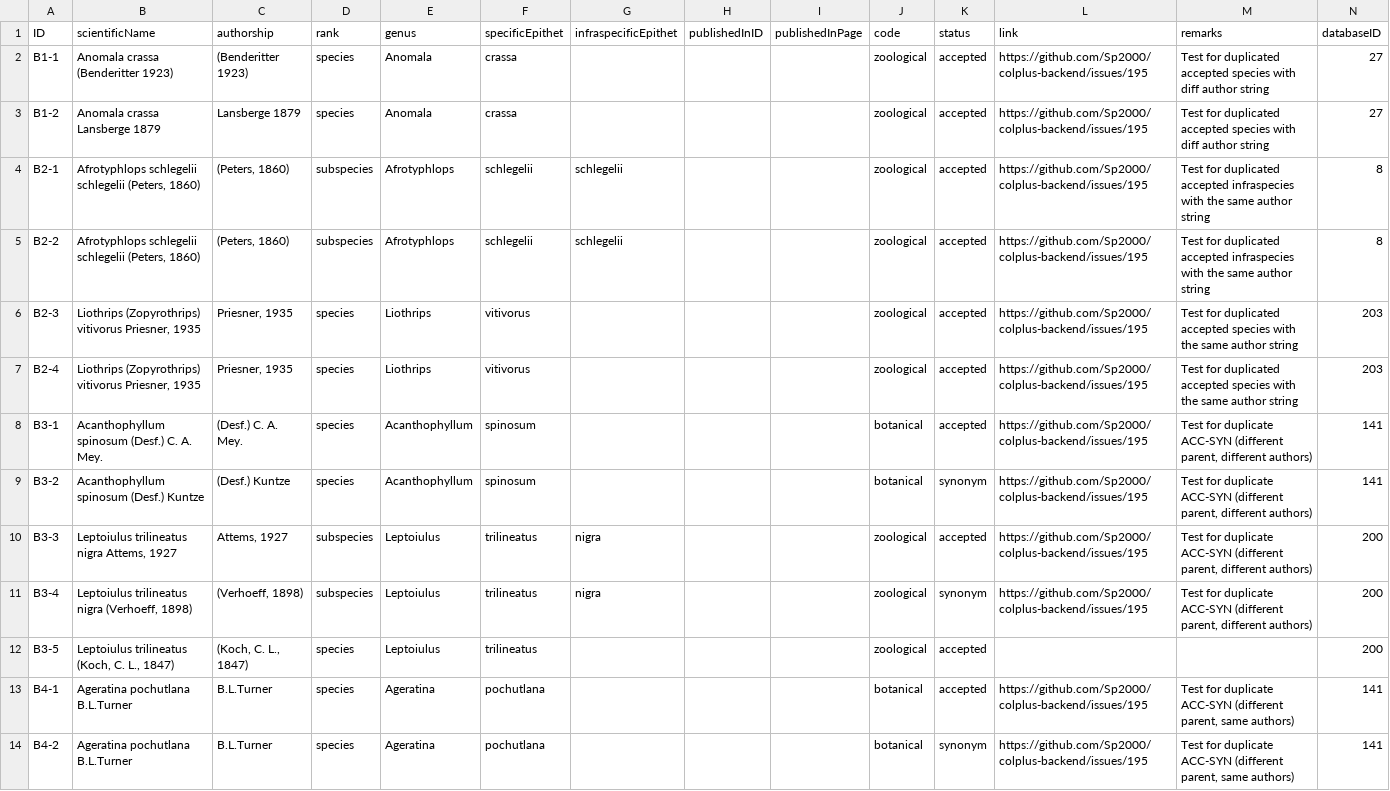
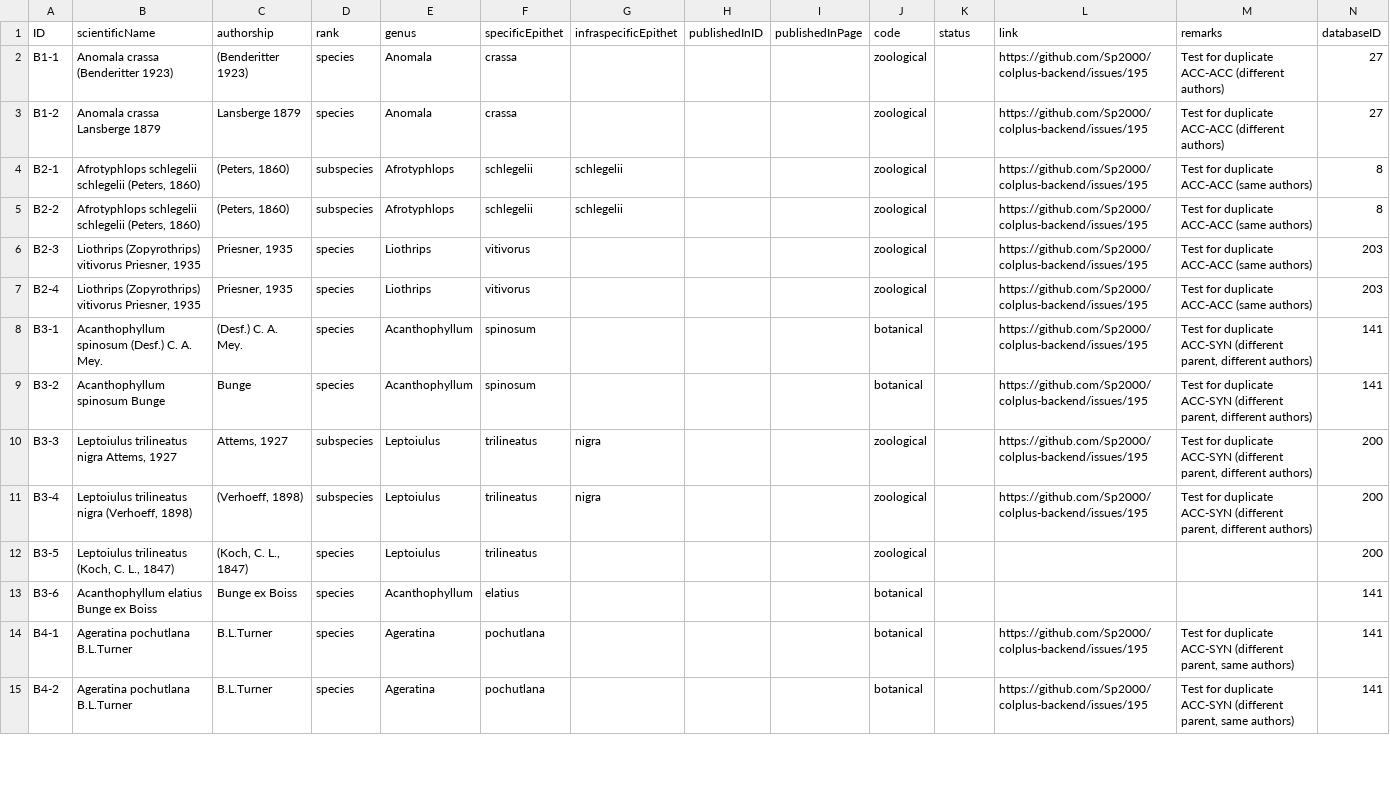
Before and after one commit to Sp2000/data-unit-tests, a TSV file: duplicates/Name.tsv, drawn as a sheet; only a part is shown; addresses are those after the commit; the diff covers the shown part only; the diff names each change by its address in the sheet, - before the commit and + after, or states it on an @@ line.

Commit message:
Fixed B3 unit test

```diff
--- a/duplicates/Name.tsv
+++ b/duplicates/Name.tsv
-K2:K8 (status): accepted
+K2:K8 (status): (empty)
-M2:M3 (remarks): Test for duplicated accepted species with diff author string
+M2:M3 (remarks): Test for duplicate ACC-ACC (different authors)
-M4:M5 (remarks): Test for duplicated accepted infraspecies with the same author string
+M4:M5 (remarks): Test for duplicate ACC-ACC (same authors)
-M6:M7 (remarks): Test for duplicated accepted species with the same author string
+M6:M7 (remarks): Test for duplicate ACC-ACC (same authors)
-B9 (scientificName): Acanthophyllum spinosum (Desf.) Kuntze
+B9 (scientificName): Acanthophyllum spinosum Bunge
-C9 (authorship): (Desf.) Kuntze
+C9 (authorship): Bunge
-K9 (status): synonym
+K9 (status): (empty)
-K10 (status): accepted
+K10 (status): (empty)
-K11 (status): synonym
+K11 (status): (empty)
-K12 (status): accepted
+K12 (status): (empty)
+row 13: B3-6 | Acanthophyllum elatius Bunge ex Boiss | Bunge ex Boiss | species | Acanthophyllum | elatius |  |  |  | botanical |  |  |  | 141
-K14 (status): accepted
+K14 (status): (empty)
-K15 (status): synonym
+K15 (status): (empty)
```
Also changed, not shown: 38 edited cells elsewhere in this file, duplicates/Synonym.tsv, duplicates/Taxon.tsv, 2 other files.
